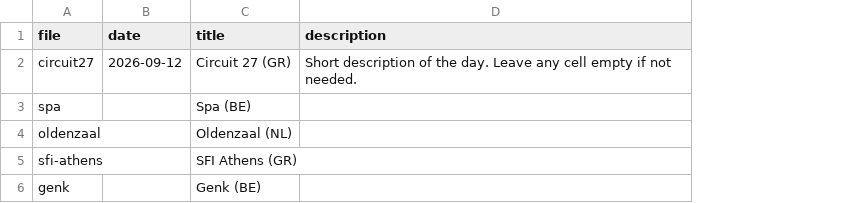
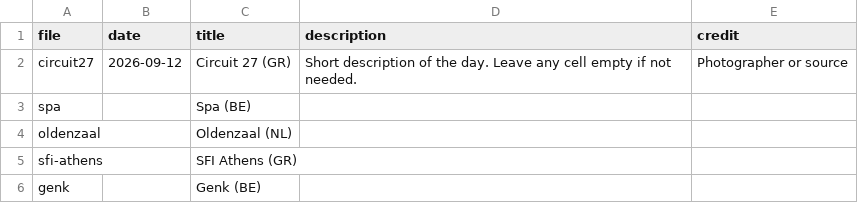
Before and after one commit to AndreasLKarting/andreas-karting-web, a CSV file: tools/photos-template.csv, drawn as a sheet; the diff names each change by its address in the sheet, - before the commit and + after, or states it on an @@ line.

```diff
--- a/tools/photos-template.csv
+++ b/tools/photos-template.csv
+column E (credit), row 2: Photographer or source
```
Also changed, not shown: 3 other files.
